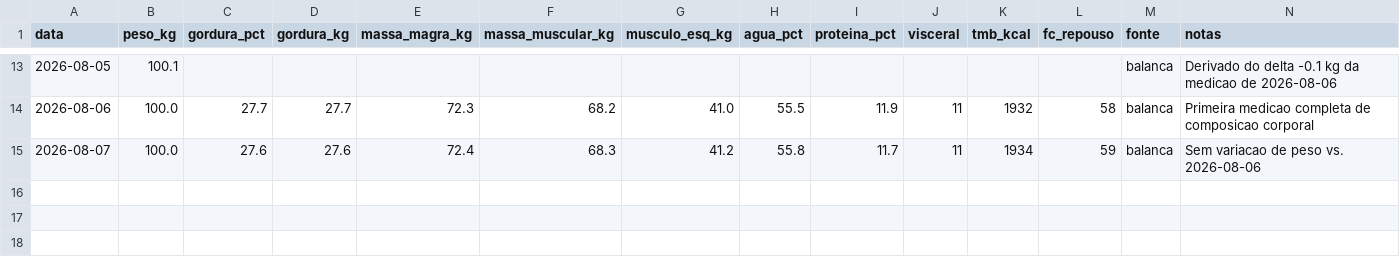
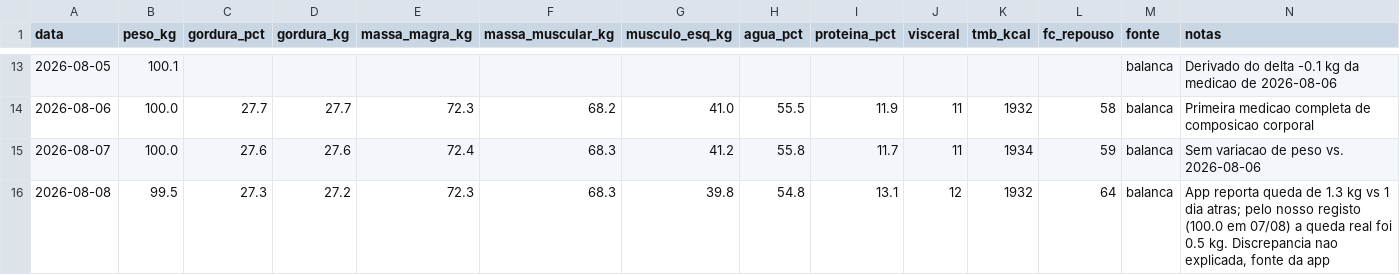
Before and after one commit to rizamith/rzpt-claude, a CSV file: dados/corpo.csv, drawn as a sheet; only a part is shown, gaps mark what is left out.

```diff
--- a/dados/corpo.csv
+++ b/dados/corpo.csv
@@ -15 +15,2 @@ data,peso_kg,gordura_pct,gordura_kg,massa_magra_kg,massa_muscular_kg,musculo_esq
 2026-08-07,100.0,27.6,27.6,72.4,68.3,41.2,55.8,11.7,11,1934,59,balanca,Sem variacao de peso vs. 2026-08-06
+2026-08-08,99.5,27.3,27.2,72.3,68.3,39.8,54.8,13.1,12,1932,64,balanca,"App reporta queda de 1.3 kg vs 1 dia atras; pelo nosso registo (100.0 em 07/08) a queda real foi 0.5 kg. Discrepancia nao explicada, fonte da app"
```
